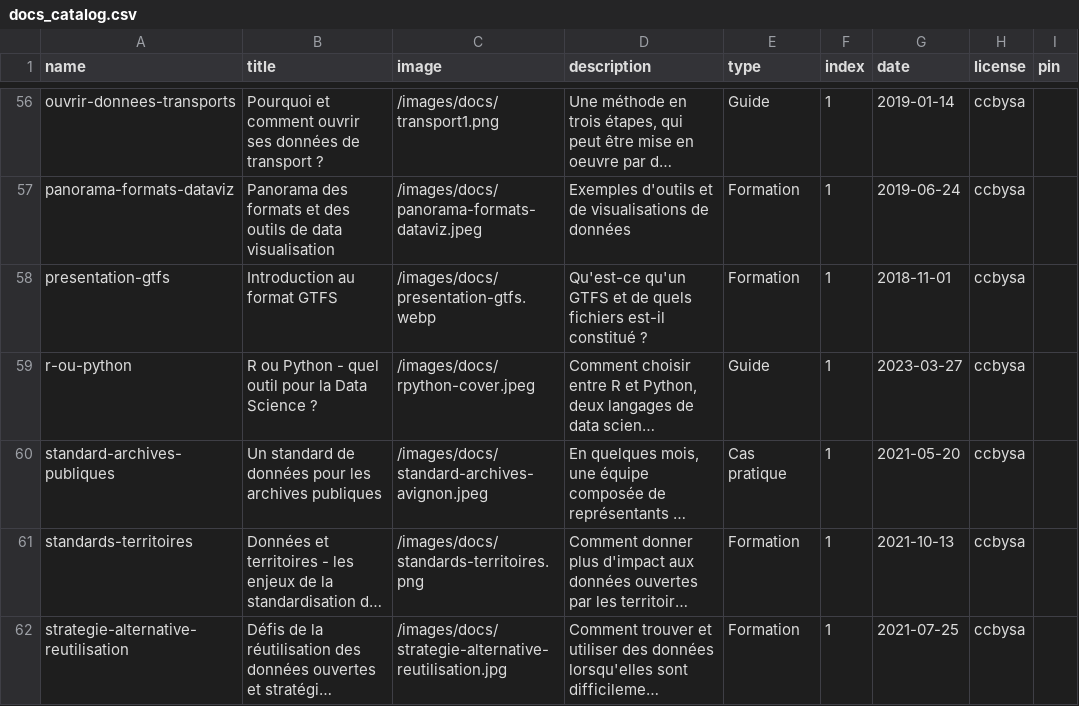
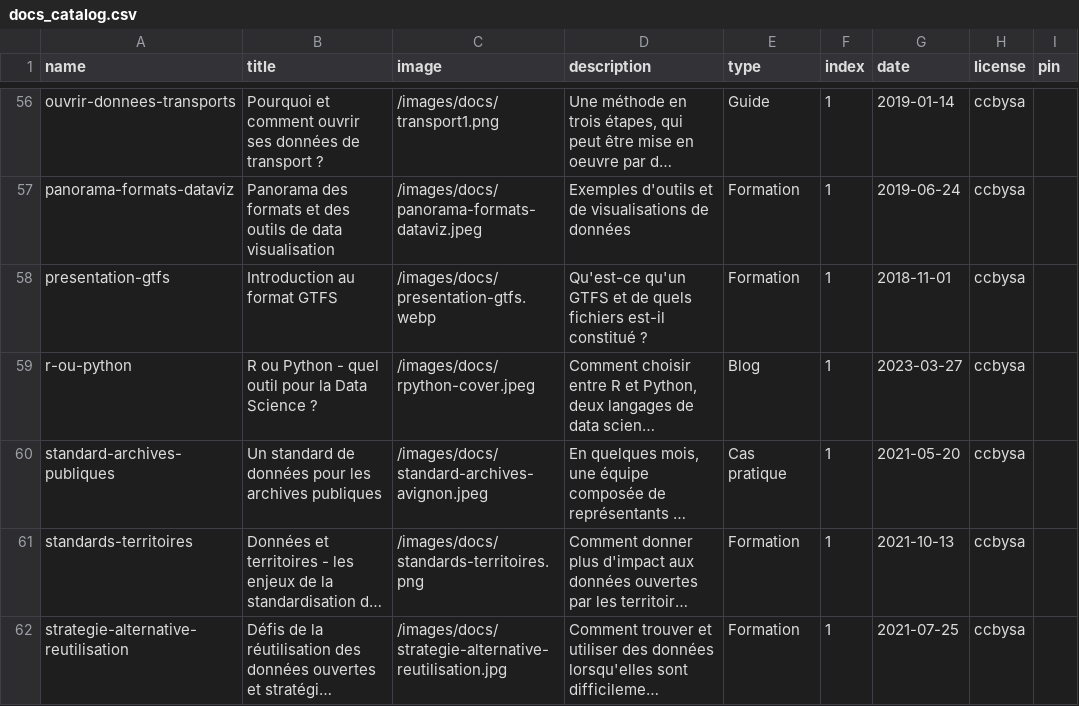
Before and after one commit to datactivist/opendatactivist, a CSV file: public/sitedata/docs_catalog.csv, drawn as a sheet; only a part is shown, gaps mark what is left out; long unchanged cells end in …; the diff names each change by its address in the sheet, - before the commit and + after, or states it on an @@ line.

Commit message:
Update docs_catalog.csv

```diff
--- a/public/sitedata/docs_catalog.csv
+++ b/public/sitedata/docs_catalog.csv
-E59 (type): Guide
+E59 (type): Blog
```
